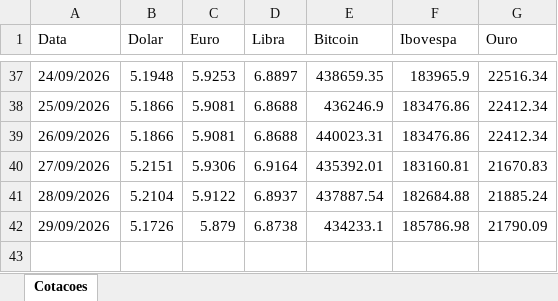
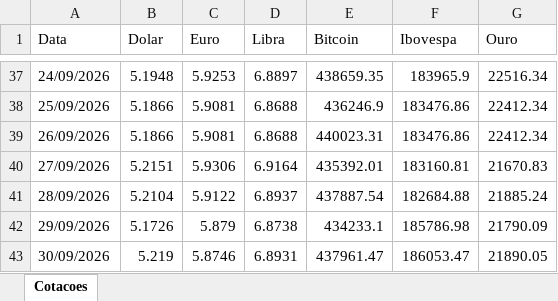
Before and after one commit to carlosgrasso1964-lab/agente-cotacoes, an Excel workbook: cotacoes_historico.xlsx, sheet Cotacoes, drawn as a sheet; only a part is shown, gaps mark what is left out; values as stored, in another font and other column widths than the file's, no borders; the diff names each change by its address in the sheet, - before the commit and + after, or states it on an @@ line.

```diff
--- a/cotacoes_historico.xlsx (sheet Cotacoes)
+++ b/cotacoes_historico.xlsx (sheet Cotacoes)
+row 43: 30/09/2026 | 5.219 | 5.8746 | 6.8931 | 437961.47 | 186053.47 | 21890.05
```
